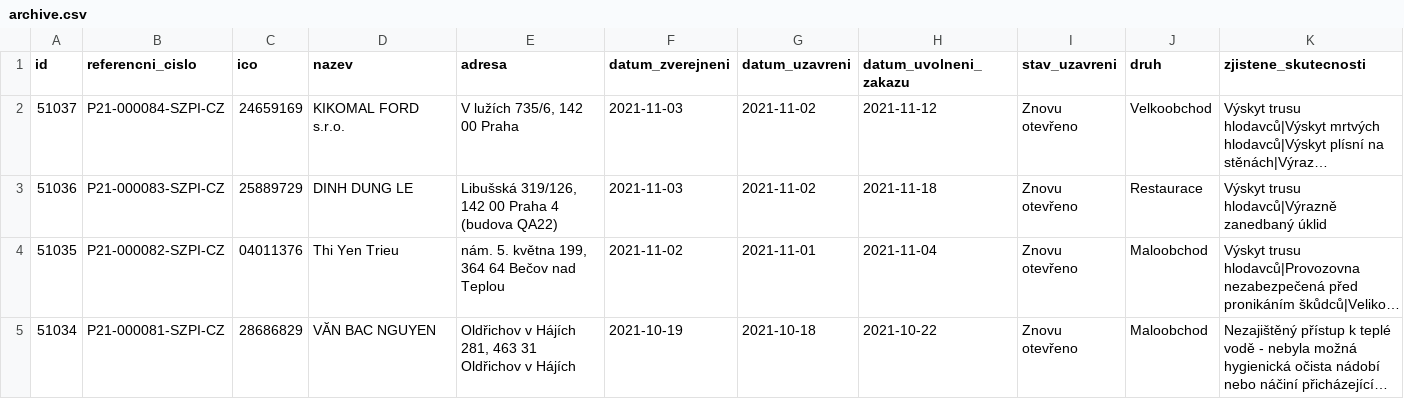
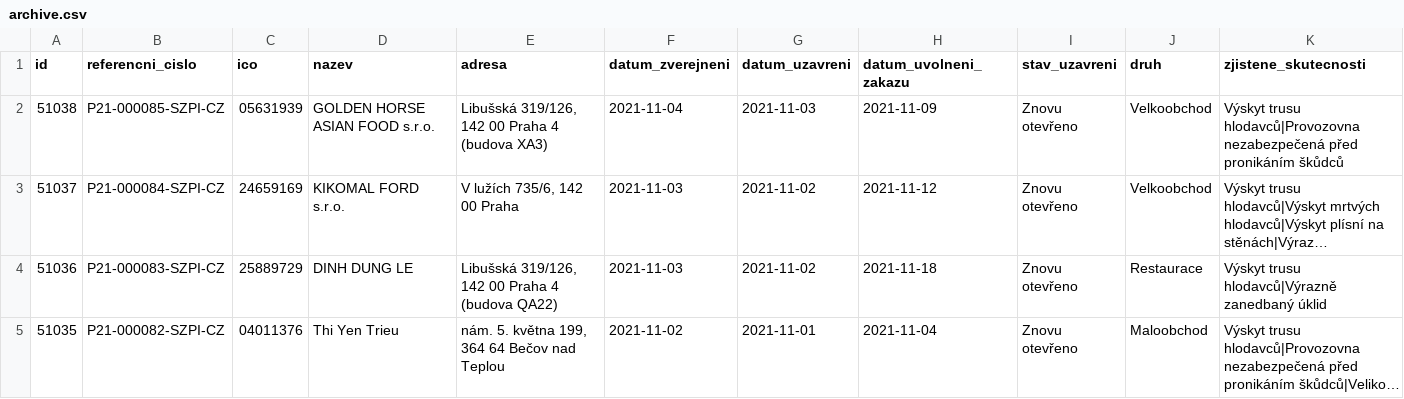
Before and after one commit to jandolezal/potraviny, a CSV file: data/archive.csv, drawn as a sheet; only a part is shown; the shorter side is filled out with more unchanged rows; long unchanged cells end in …; the diff names each change by its address in the sheet, - before the commit and + after, or states it on an @@ line.

```diff
--- a/data/archive.csv
+++ b/data/archive.csv
+row 2: 51038 | P21-000085-SZPI-CZ | 05631939 | GOLDEN HORSE ASIAN FOOD s.r.o. | Libušská 319/126, 142 00 Praha 4 (budova XA3) | 2021-11-04 | 2021-11-03 | 2021-11-09 | Znovu otevřeno | Velkoobchod | Výskyt trusu hlodavců|Provozovna nezabezpečená před pronikáním škůdců
```
Also changed, not shown: data/actual.csv.
